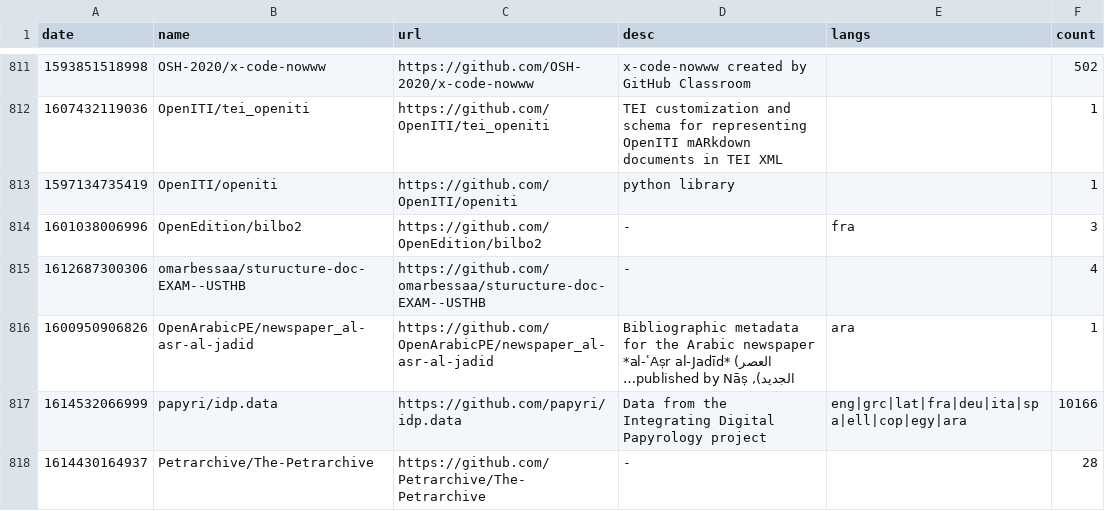
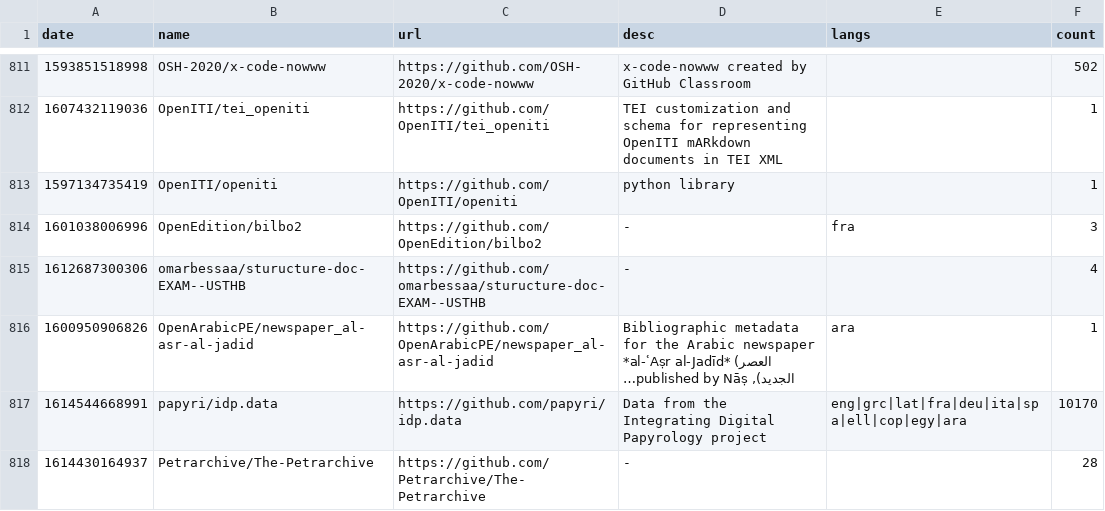
Before and after one commit to philipallfrey/teihub, a CSV file: data/teihub.csv, drawn as a sheet; only a part is shown, gaps mark what is left out; long unchanged cells end in …; the diff covers the shown part only; the diff names each change by its address in the sheet, - before the commit and + after, or states it on an @@ line.

```diff
--- a/data/teihub.csv
+++ b/data/teihub.csv
-A817 (date): 1614532066999
+A817 (date): 1614544668991
-F817 (count): 10166
+F817 (count): 10170
```
Also changed, not shown: 21 edited cells elsewhere in this file, 35 other files.
